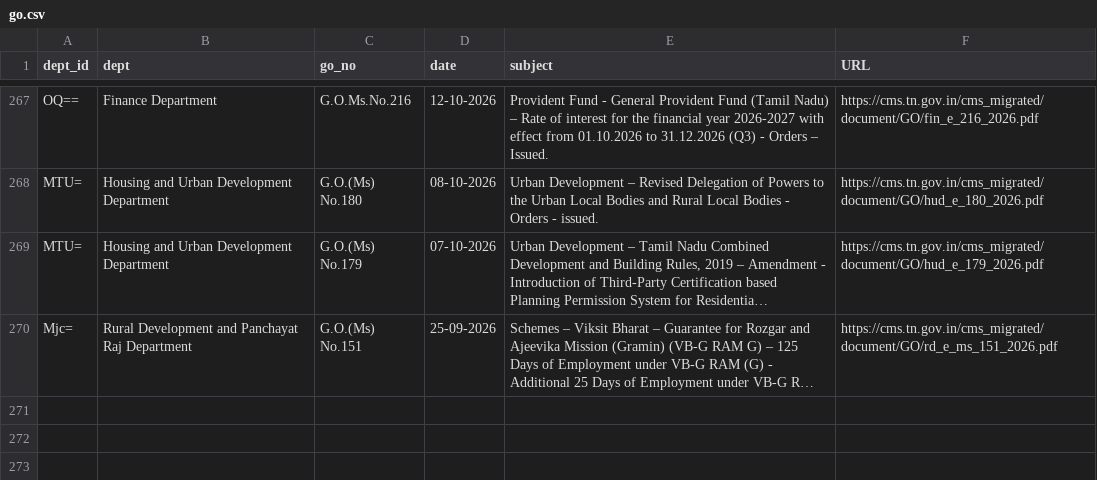
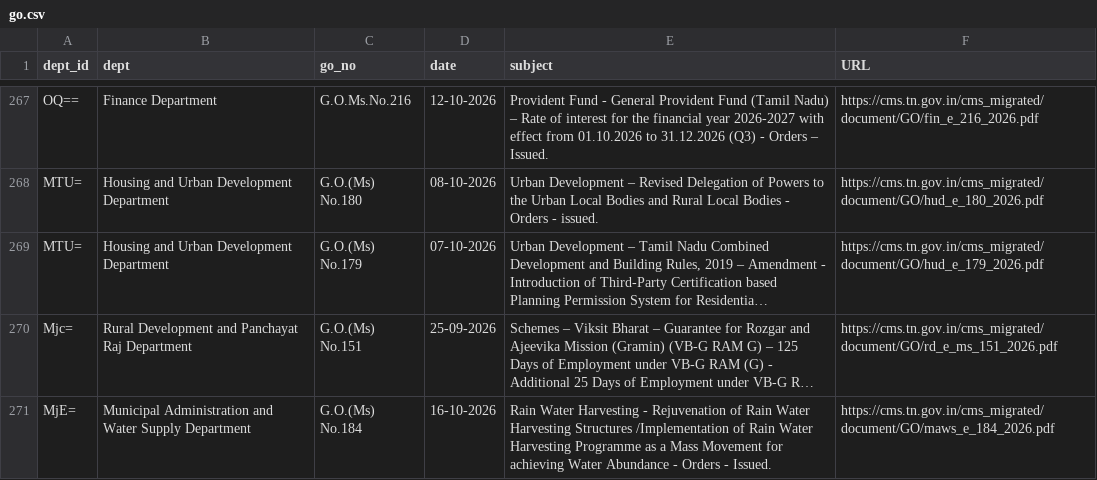
Before and after one commit to DigitalIndiaArchiver/TNGazette, a CSV file: data/dailytn/go.csv, drawn as a sheet; only a part is shown, gaps mark what is left out; long unchanged cells end in …; the diff names each change by its address in the sheet, - before the commit and + after, or states it on an @@ line.

Commit message:
Daily TN (2026-10-21): new=2 go=1 whatsnew=1 tnpcb_ph=0 seco=0 circulars=0 gcc_cr=0 | pending=2

```diff
--- a/data/dailytn/go.csv
+++ b/data/dailytn/go.csv
+row 271: MjE= | Municipal Administration and Water Supply Department | G.O.(Ms) No.184 | 16-10-2026 | Rain Water Harvesting - Rejuvenation of Rain Water Harvesting Structures /Implementation of Rain Water Harvesting Programme as a Mass Movement for achieving Water Abundance - Orders - Issued. | https://cms.tn.gov.in/cms_migrated/document/GO/maws_e_184_2026.pdf
```
Also changed, not shown: data/dailytn/whatsnew.csv, 2 other files.
